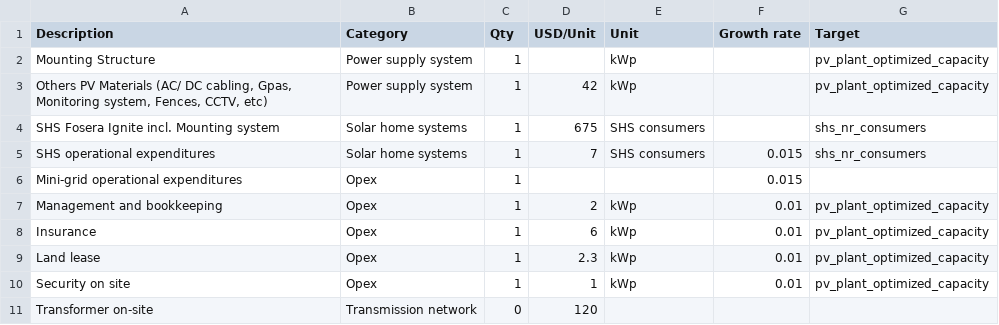
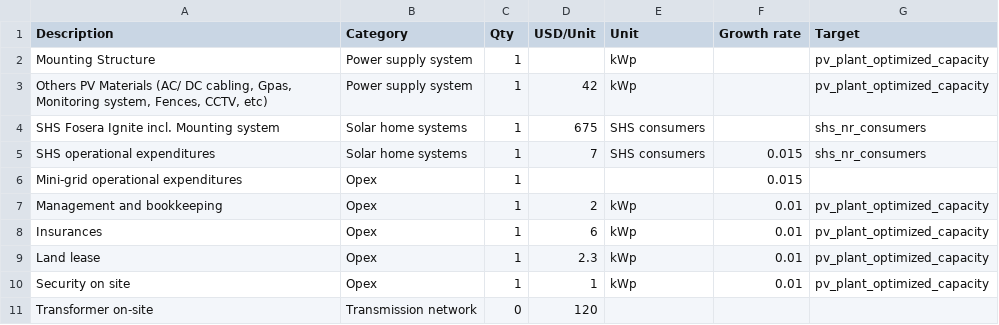
Before and after one commit to rl-institut/cp_nigeria_app, a CSV file: app/static/financial_tool/cost_assumptions.csv, drawn as a sheet; only a part is shown.

```diff
--- a/app/static/financial_tool/cost_assumptions.csv
+++ b/app/static/financial_tool/cost_assumptions.csv
@@ -7,3 +7,3 @@ Mini-grid operational expenditures;Opex;1;;;0.015;
 Management and bookkeeping;Opex;1;2;kWp;0.01;pv_plant_optimized_capacity
-Insurance;Opex;1;6;kWp;0.01;pv_plant_optimized_capacity
+Insurances;Opex;1;6;kWp;0.01;pv_plant_optimized_capacity
 Land lease;Opex;1;2.3;kWp;0.01;pv_plant_optimized_capacity
```
Also changed, not shown: app/static/cpn_output_params.csv, 6 other files.
